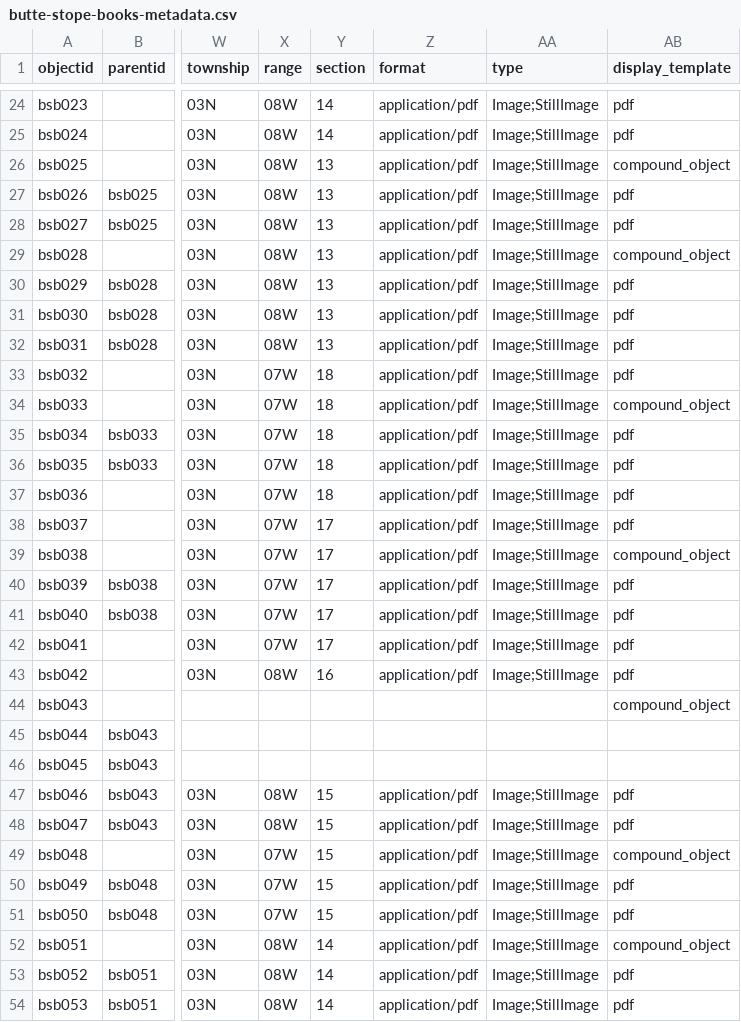
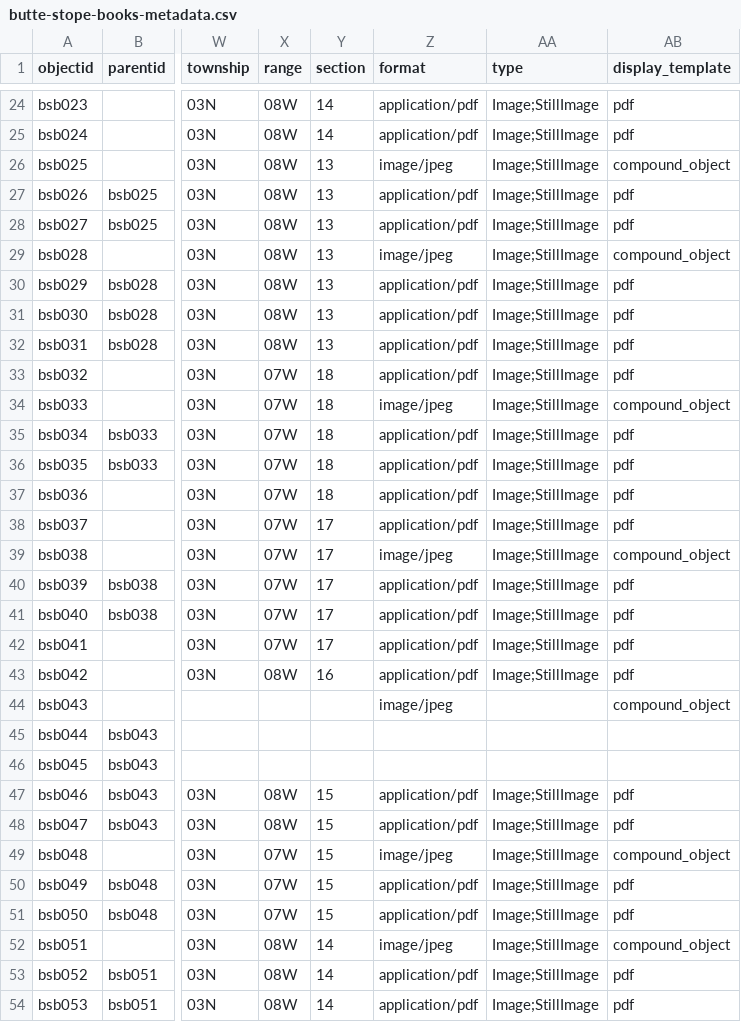
Before and after one commit to cc3199/mbmg-master1, a CSV file: _data/butte-stope-books-metadata.csv, drawn as a sheet; only a part is shown, gaps mark what is left out; the diff covers the shown part only; the diff names each change by its address in the sheet, - before the commit and + after, or states it on an @@ line.

Commit message:
compound object corrections

```diff
--- a/_data/butte-stope-books-metadata.csv
+++ b/_data/butte-stope-books-metadata.csv
-Z26 (format): application/pdf
+Z26 (format): image/jpeg
-Z29 (format): application/pdf
+Z29 (format): image/jpeg
-Z34 (format): application/pdf
+Z34 (format): image/jpeg
-Z39 (format): application/pdf
+Z39 (format): image/jpeg
-Z44 (format): (empty)
+Z44 (format): image/jpeg
-Z49 (format): application/pdf
+Z49 (format): image/jpeg
-Z52 (format): application/pdf
+Z52 (format): image/jpeg
```
Also changed, not shown: 39 edited cells elsewhere in this file.
